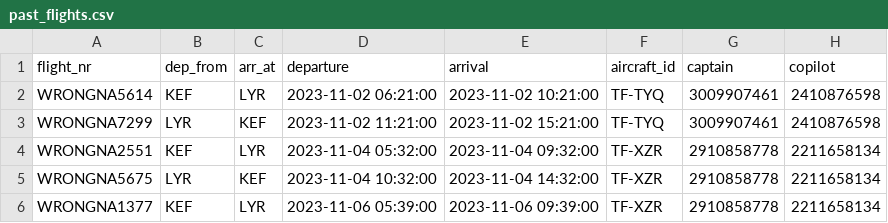
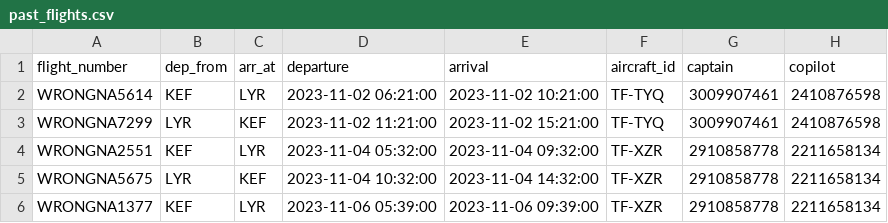
Before and after one commit to boggiben/NaN-Air, a CSV file: files/past_flights.csv, drawn as a sheet; only a part is shown; the diff names each change by its address in the sheet, - before the commit and + after, or states it on an @@ line.

Commit message:
Update past_flights.csv

```diff
--- a/files/past_flights.csv
+++ b/files/past_flights.csv
-A1: flight_nr
+A1: flight_number
```
